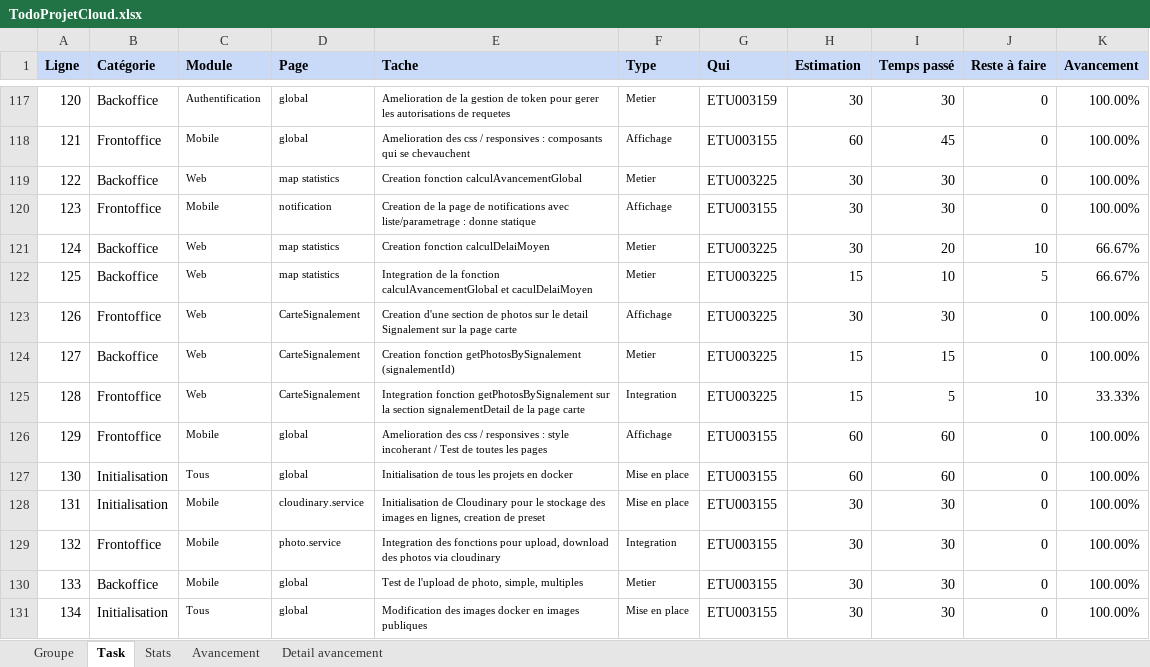
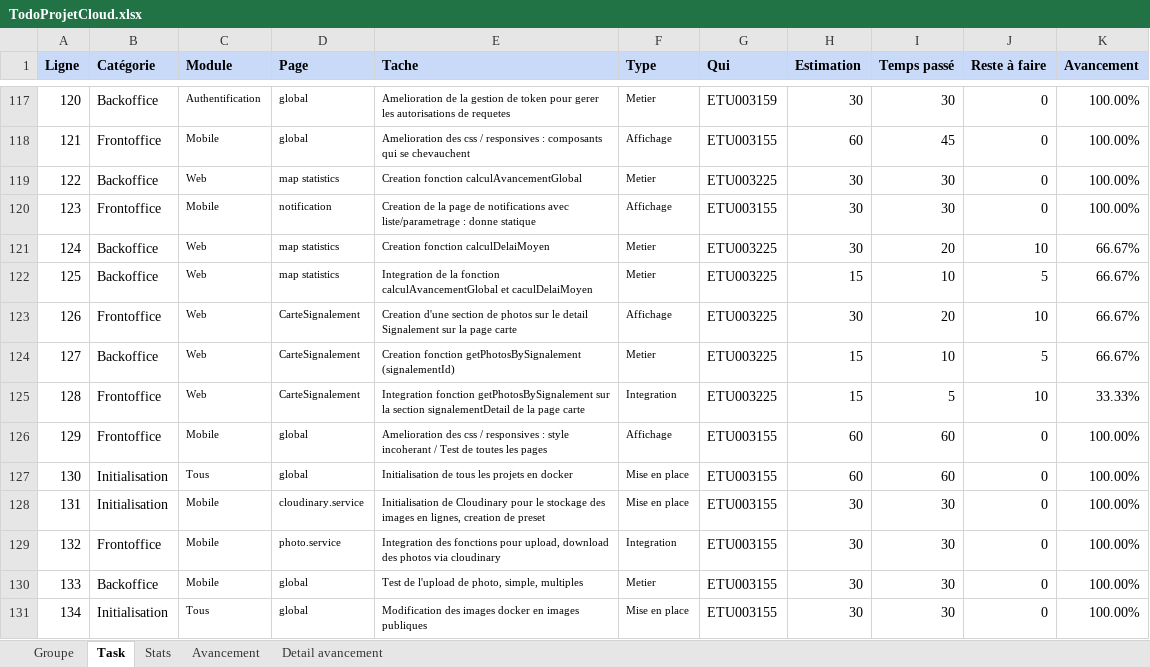
Before and after one commit to NyAvotiana23/mikoike-cloud, an Excel workbook: TodoProjetCloud.xlsx, sheet Task, drawn as a sheet; only a part is shown, gaps mark what is left out; values as stored, in another font and other column widths than the file's, no borders; charts and pictures not drawn; the diff names each change by its address in the sheet, - before the commit and + after, or states it on an @@ line.

```diff
--- a/TodoProjetCloud.xlsx (sheet Task)
+++ b/TodoProjetCloud.xlsx (sheet Task)
-I123 (Temps passé): 30
+I123 (Temps passé): 20
-J123 (Reste à faire): 0
+J123 (Reste à faire): 10
-K123:K124 (Avancement): 100.00%
+K123:K124 (Avancement): 66.67%
-I124 (Temps passé): 15
+I124 (Temps passé): 10
-J124 (Reste à faire): 0
+J124 (Reste à faire): 5
```
Also changed, not shown: sheet Avancement, sheet Detail avancement, sheet Stats.
